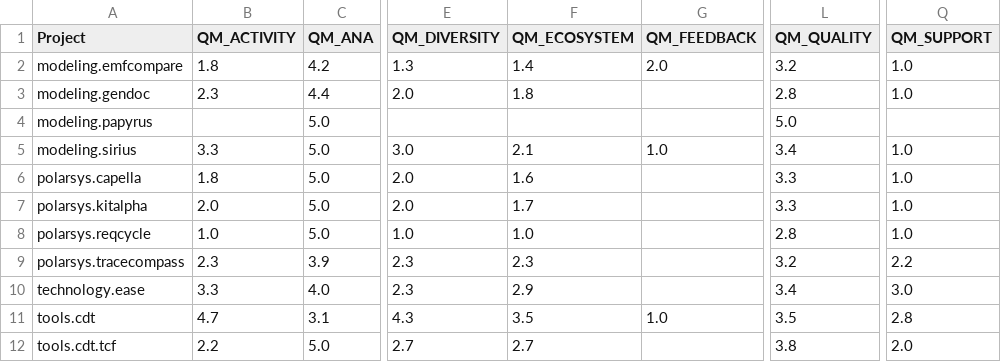
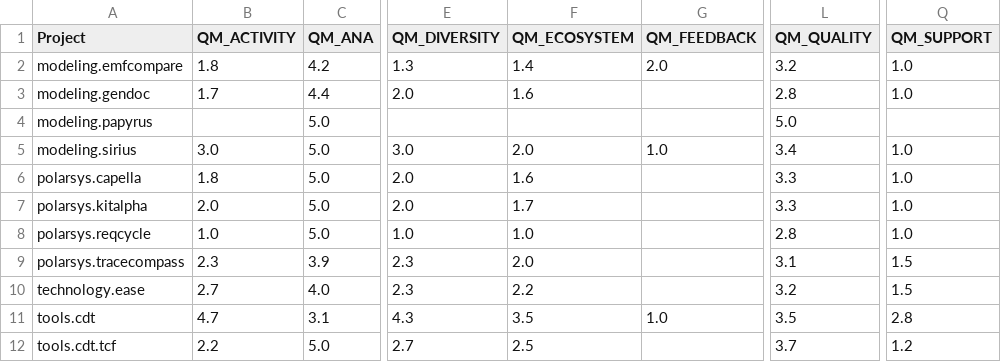
Before and after one commit to borisbaldassari/PolarsysMaturity, a CSV file: scripts/publish/dist/projects/attributes.csv, drawn as a sheet; only a part is shown, gaps mark what is left out; the diff names each change by its address in the sheet, - before the commit and + after, or states it on an @@ line.

Commit message:
#21 adapt scales for net values in grimoirelib.

```diff
--- a/scripts/publish/dist/projects/attributes.csv
+++ b/scripts/publish/dist/projects/attributes.csv
-B3 (QM_ACTIVITY): 2.3
+B3 (QM_ACTIVITY): 1.7
-F3 (QM_ECOSYSTEM): 1.8
+F3 (QM_ECOSYSTEM): 1.6
-B5 (QM_ACTIVITY): 3.3
+B5 (QM_ACTIVITY): 3.0
-F5 (QM_ECOSYSTEM): 2.1
+F5 (QM_ECOSYSTEM): 2.0
-F9 (QM_ECOSYSTEM): 2.3
+F9 (QM_ECOSYSTEM): 2.0
-L9 (QM_QUALITY): 3.2
+L9 (QM_QUALITY): 3.1
-Q9 (QM_SUPPORT): 2.2
+Q9 (QM_SUPPORT): 1.5
-B10 (QM_ACTIVITY): 3.3
+B10 (QM_ACTIVITY): 2.7
-F10 (QM_ECOSYSTEM): 2.9
+F10 (QM_ECOSYSTEM): 2.2
-L10 (QM_QUALITY): 3.4
+L10 (QM_QUALITY): 3.2
-Q10 (QM_SUPPORT): 3.0
+Q10 (QM_SUPPORT): 1.5
-F12 (QM_ECOSYSTEM): 2.7
+F12 (QM_ECOSYSTEM): 2.5
-L12 (QM_QUALITY): 3.8
+L12 (QM_QUALITY): 3.7
-Q12 (QM_SUPPORT): 2.0
+Q12 (QM_SUPPORT): 1.2
```
Also changed, not shown: 7 other files.
